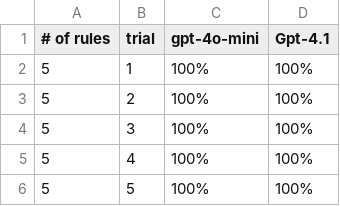
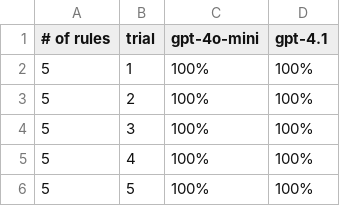
Before and after one commit to alan-roth/LLM-Fatigue-Experiment, a CSV file: results.csv, drawn as a sheet; only a part is shown.

Commit message:
Update results.csv

```diff
--- a/results.csv
+++ b/results.csv
@@ -1,2 +1,2 @@
-# of rules,trial,gpt-4o-mini,Gpt-4.1
+# of rules,trial,gpt-4o-mini,gpt-4.1
 5,1,100%,100%
```
